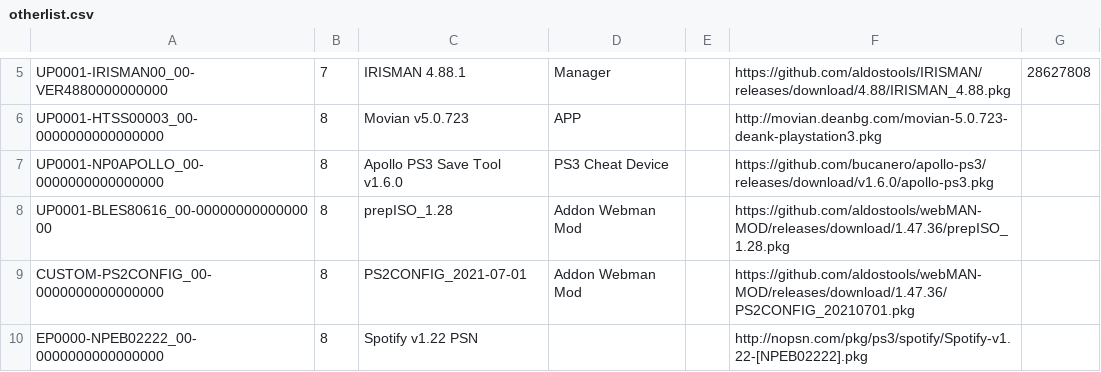
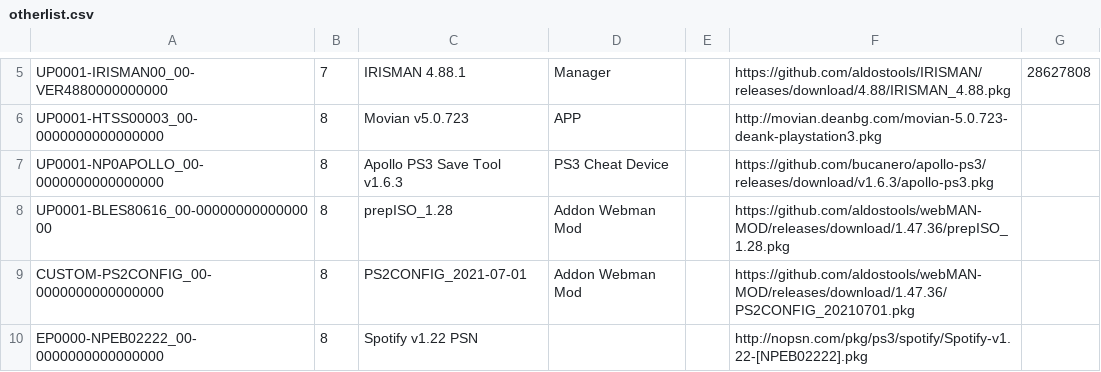
Before and after one commit to nikolaevich23/pkgi, a CSV file: otherlist.csv, drawn as a sheet; only a part is shown, gaps mark what is left out.

Commit message:
Update otherlist.csv

```diff
--- a/otherlist.csv
+++ b/otherlist.csv
@@ -6,3 +6,3 @@ UP0001-IRISMAN00_00-VER4880000000000,7,IRISMAN 4.88.1,Manager,,https://github.co
 UP0001-HTSS00003_00-0000000000000000,8,Movian v5.0.723,APP,,http://movian.deanbg.com/movian-5.0.723-deank-playstation3.pkg,,
-UP0001-NP0APOLLO_00-0000000000000000,8,Apollo PS3 Save Tool v1.6.0,PS3 Cheat Device,,https://github.com/bucanero/apollo-ps3/releases/download/v1.6.0/apollo-ps3.pkg,,
+UP0001-NP0APOLLO_00-0000000000000000,8,Apollo PS3 Save Tool v1.6.3,PS3 Cheat Device,,https://github.com/bucanero/apollo-ps3/releases/download/v1.6.3/apollo-ps3.pkg,,
 UP0001-BLES80616_00-0000000000000000,8,prepISO_1.28,Addon Webman Mod,,https://github.com/aldostools/webMAN-MOD/releases/download/1.47.36/prepISO_1.28.pkg,,
```
